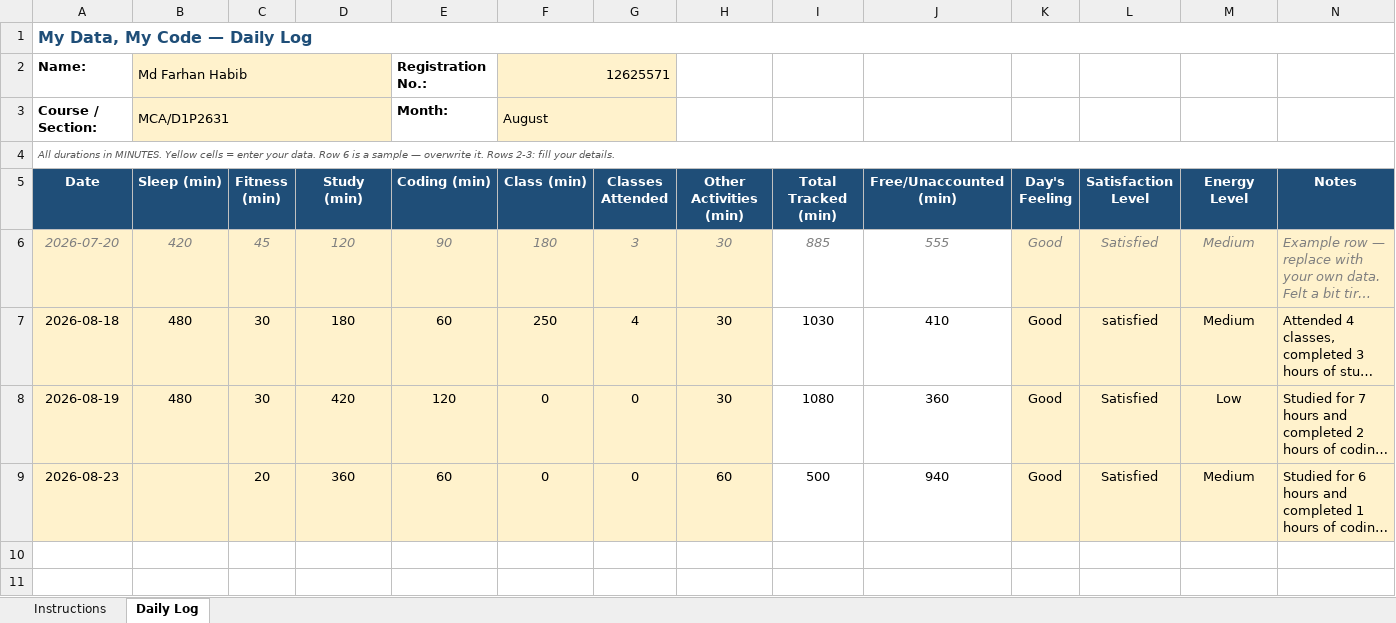
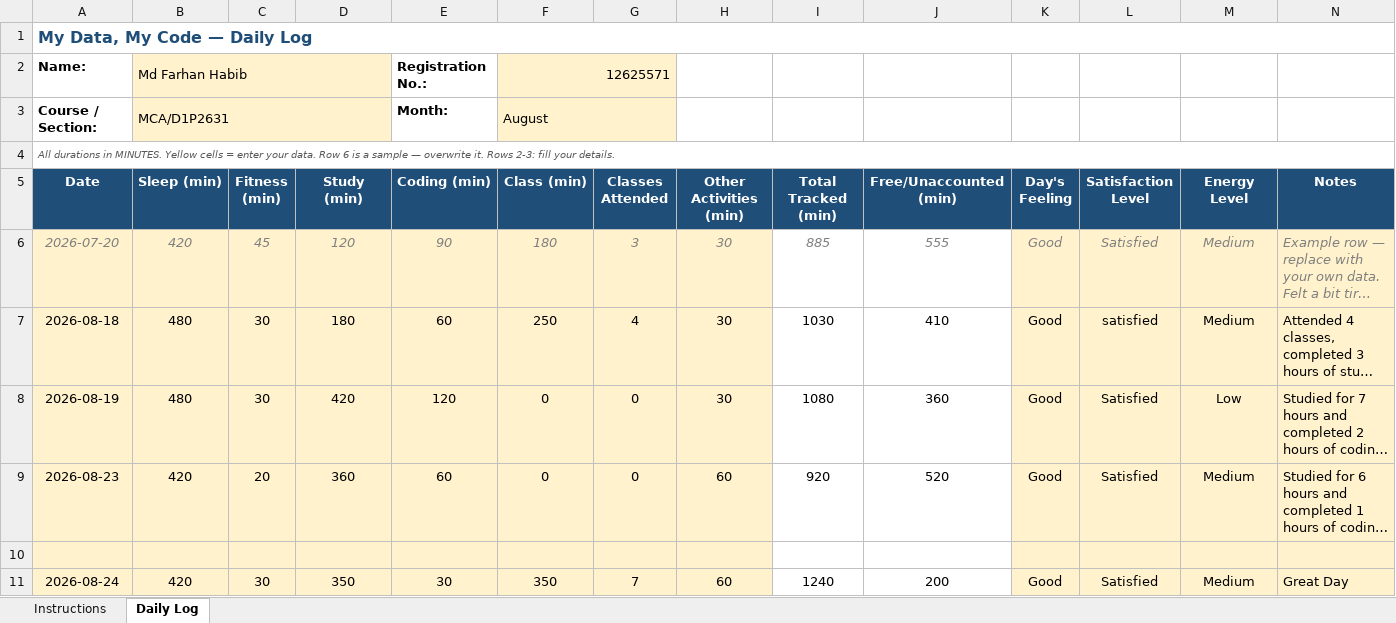
Before and after one commit to Farhan043/College-Daily-log, an Excel workbook: daily-log-1.xlsx, sheet Daily Log, drawn as a sheet; long unchanged cells end in …; values as stored, in another font and other column widths than the file's, no borders; conditional formats not drawn; the diff names each change by its address in the sheet, - before the commit and + after, or states it on an @@ line.

Commit message:
24/08/2026

```diff
--- a/daily-log-1.xlsx (sheet Daily Log)
+++ b/daily-log-1.xlsx (sheet Daily Log)
-B9 (Sleep (min)): (empty)
+B9 (Sleep (min)): 420
-I9 (Total Tracked (min)): 500
+I9 (Total Tracked (min)): 920
-J9 (Free/Unaccounted (min)): 940
+J9 (Free/Unaccounted (min)): 520
+row 10: (empty)
+row 11: 2026-08-24 | 420 | 30 | 350 | 30 | 350 | 7 | 60 | 1240 | 200 | Good | Satisfied | Medium | Great Day
```
